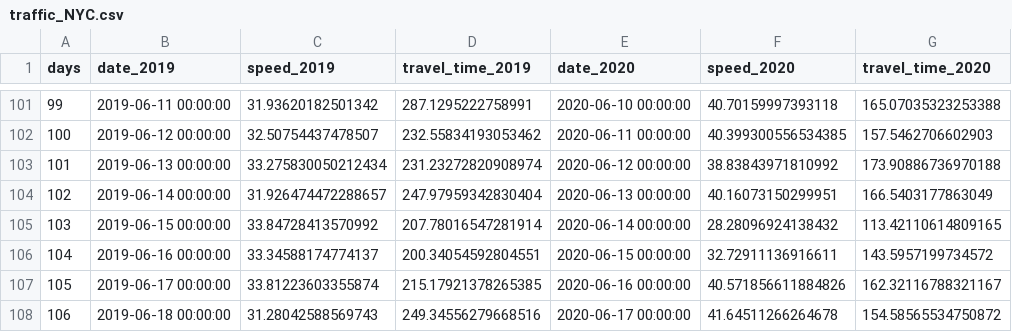
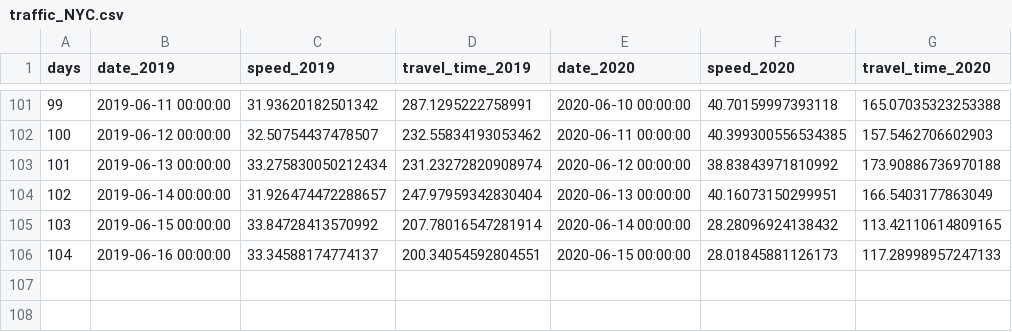
Before and after one commit to hkanezashi/GVTest, a CSV file: docs/data/traffic_NYC.csv, drawn as a sheet; only a part is shown, gaps mark what is left out.

Commit message:
Update data files

```diff
--- a/docs/data/traffic_NYC.csv
+++ b/docs/data/traffic_NYC.csv
@@ -105,4 +105,2 @@ days,date_2019,speed_2019,travel_time_2019,date_2020,speed_2020,travel_time_2020
 103,2019-06-15 00:00:00,33.84728413570992,207.78016547281914,2020-06-14 00:00:00,28.28096924138432,113.42110614809165
-104,2019-06-16 00:00:00,33.34588174774137,200.34054592804551,2020-06-15 00:00:00,32.72911136916611,143.5957199734572
-105,2019-06-17 00:00:00,33.81223603355874,215.17921378265385,2020-06-16 00:00:00,40.571856611884826,162.32116788321167
-106,2019-06-18 00:00:00,31.28042588569743,249.34556279668516,2020-06-17 00:00:00,41.64511266264678,154.58565534750872
+104,2019-06-16 00:00:00,33.34588174774137,200.34054592804551,2020-06-15 00:00:00,28.01845881126173,117.28998957247133
```
